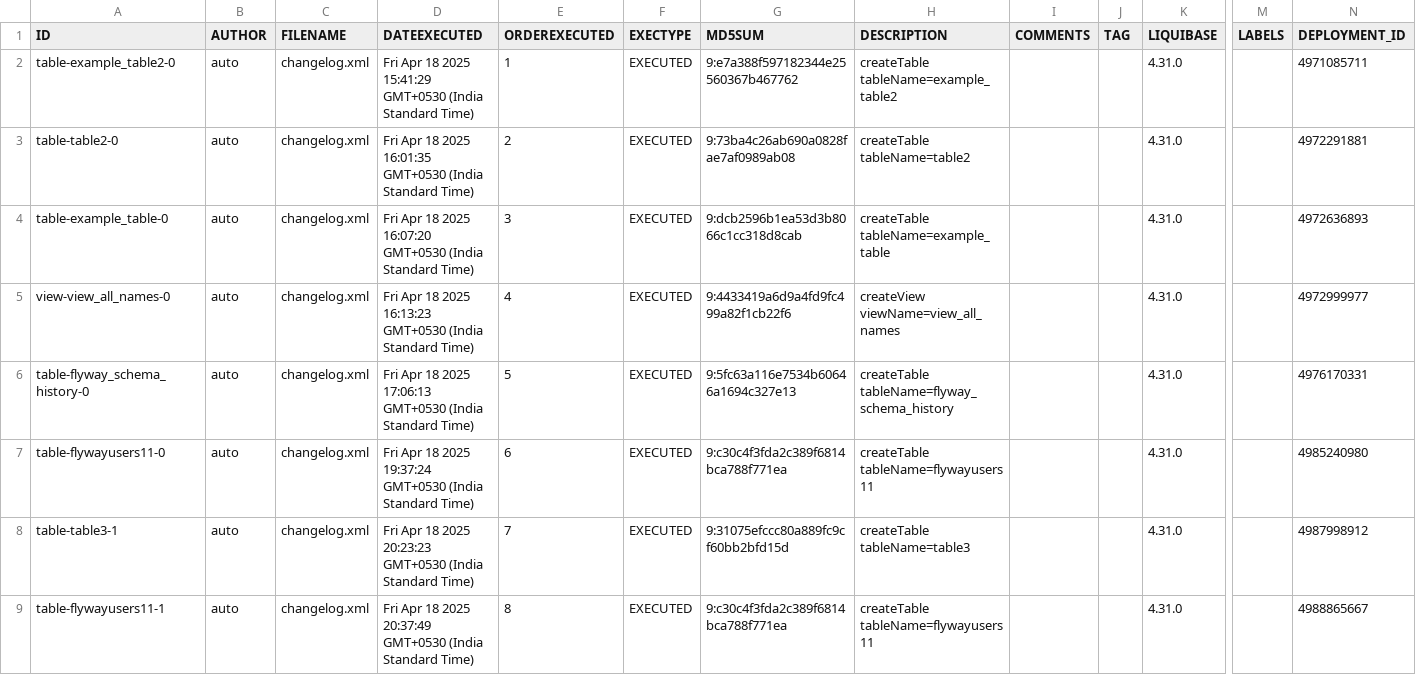
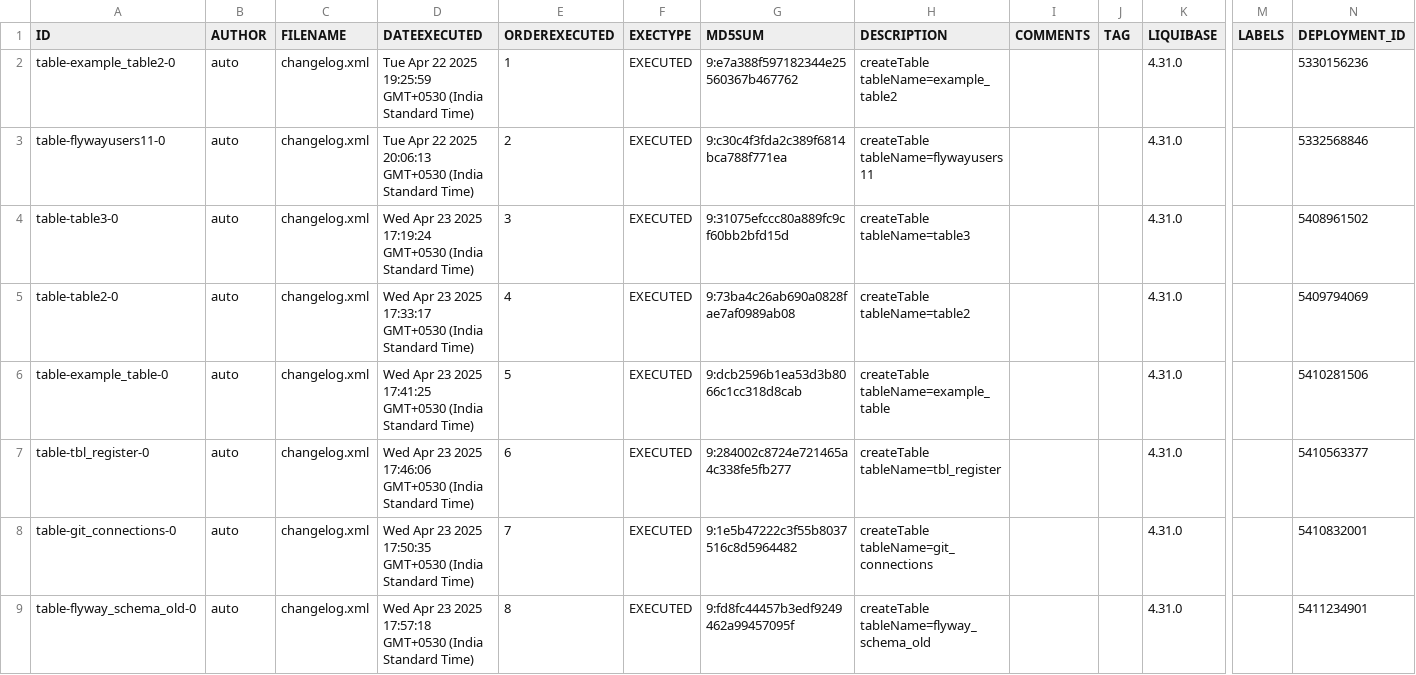
Before and after one commit to BhartiPund/liquibase-mysql-project-node, a CSV file: full_mysql_backup/csv/databasechangelog.csv, drawn as a sheet; only a part is shown, gaps mark what is left out; removed rows and columns are numbered as before the commit, all else as after; rows hold the shown columns only; the diff names each change by its address in the sheet, - before the commit and + after, or states it on an @@ line.

Commit message:
Add backup: full_mysql_backup_2025-04-23T12-39-15-523Z

```diff
--- a/full_mysql_backup/csv/databasechangelog.csv
+++ b/full_mysql_backup/csv/databasechangelog.csv
-D2 (DATEEXECUTED): Fri Apr 18 2025 15:41:29 GMT+0530 (India…
+D2 (DATEEXECUTED): Tue Apr 22 2025 19:25:59 GMT+0530 (India…
-N2 (DEPLOYMENT_ID): 4971085711
+N2 (DEPLOYMENT_ID): 5330156236
+row 3: table-flywayusers11-0 | auto | changelog.xml | Tue Apr 22 2025 20:06:13 GMT+0530 (India Standard Time) | 2 | EXECUTED | 9:c30c4f3fda2c389f6814bca788f771ea | createTable tableName=flywayusers11 |  |  | 4.31.0 |  | 5332568846
+row 4: table-table3-0 | auto | changelog.xml | Wed Apr 23 2025 17:19:24 GMT+0530 (India Standard Time) | 3 | EXECUTED | 9:31075efccc80a889fc9cf60bb2bfd15d | createTable tableName=table3 |  |  | 4.31.0 |  | 5408961502
-D5 (DATEEXECUTED): Fri Apr 18 2025 16:01:35 GMT+0530 (India…
+D5 (DATEEXECUTED): Wed Apr 23 2025 17:33:17 GMT+0530 (India…
-E5 (ORDEREXECUTED): 2
+E5 (ORDEREXECUTED): 4
-N5 (DEPLOYMENT_ID): 4972291881
+N5 (DEPLOYMENT_ID): 5409794069
-D6 (DATEEXECUTED): Fri Apr 18 2025 16:07:20 GMT+0530 (India…
+D6 (DATEEXECUTED): Wed Apr 23 2025 17:41:25 GMT+0530 (India…
-E6 (ORDEREXECUTED): 3
+E6 (ORDEREXECUTED): 5
-N6 (DEPLOYMENT_ID): 4972636893
+N6 (DEPLOYMENT_ID): 5410281506
-row 5: view-view_all_names-0 | auto | changelog.xml | Fri Apr 18 2025 16:13:23 GMT+0530 (India Standard Time) | 4 | EXECUTED | 9:4433419a6d9a4fd9fc499a82f1cb22f6 | createView viewName=view_all_names |  |  | 4.31.0 |  | 4972999977
-row 6: table-flyway_schema_history-0 | auto | changelog.xml | Fri Apr 18 2025 17:06:13 GMT+0530 (India Standard Time) | 5 | EXECUTED | 9:5fc63a116e7534b60646a1694c327e13 | createTable tableName=flyway_schema_history |  |  | 4.31.0 |  | 4976170331
-A7 (ID): table-flywayusers11-0
+A7 (ID): table-tbl_register-0
-D7 (DATEEXECUTED): Fri Apr 18 2025 19:37:24 GMT+0530 (India…
+D7 (DATEEXECUTED): Wed Apr 23 2025 17:46:06 GMT+0530 (India…
-G7 (MD5SUM): 9:c30c4f3fda2c389f6814bca788f771ea
+G7 (MD5SUM): 9:284002c8724e721465a4c338fe5fb277
-H7 (DESCRIPTION): createTable tableName=flywayusers11
+H7 (DESCRIPTION): createTable tableName=tbl_register
-N7 (DEPLOYMENT_ID): 4985240980
+N7 (DEPLOYMENT_ID): 5410563377
-A8 (ID): table-table3-1
+A8 (ID): table-git_connections-0
-D8 (DATEEXECUTED): Fri Apr 18 2025 20:23:23 GMT+0530 (India…
+D8 (DATEEXECUTED): Wed Apr 23 2025 17:50:35 GMT+0530 (India…
-G8 (MD5SUM): 9:31075efccc80a889fc9cf60bb2bfd15d
+G8 (MD5SUM): 9:1e5b47222c3f55b8037516c8d5964482
-H8 (DESCRIPTION): createTable tableName=table3
+H8 (DESCRIPTION): createTable tableName=git_connections
-N8 (DEPLOYMENT_ID): 4987998912
+N8 (DEPLOYMENT_ID): 5410832001
-A9 (ID): table-flywayusers11-1
+A9 (ID): table-flyway_schema_old-0
-D9 (DATEEXECUTED): Fri Apr 18 2025 20:37:49 GMT+0530 (India…
+D9 (DATEEXECUTED): Wed Apr 23 2025 17:57:18 GMT+0530 (India…
-G9 (MD5SUM): 9:c30c4f3fda2c389f6814bca788f771ea
+G9 (MD5SUM): 9:fd8fc44457b3edf9249462a99457095f
-H9 (DESCRIPTION): createTable tableName=flywayusers11
+H9 (DESCRIPTION): createTable tableName=flyway_schema_old
-N9 (DEPLOYMENT_ID): 4988865667
+N9 (DEPLOYMENT_ID): 5411234901
```
Also changed, not shown: 20 other files.
